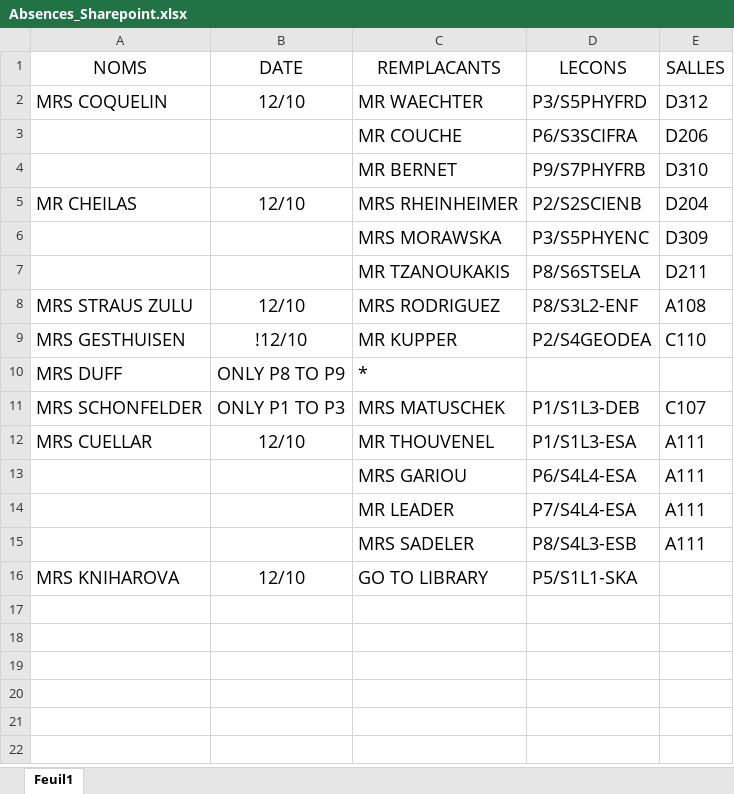
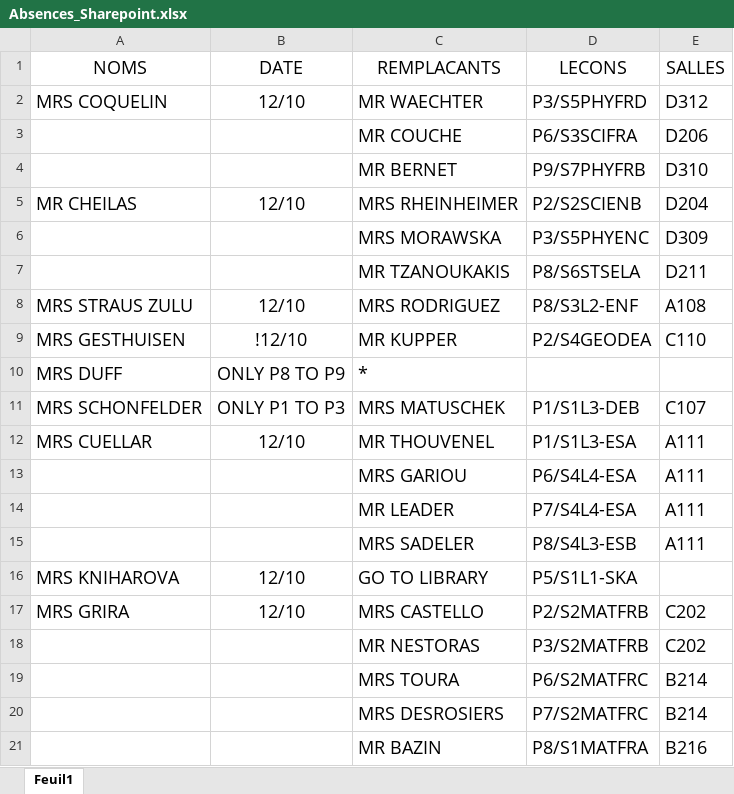
Before and after one commit to MAM-ICT-ADMIN/absences-sec, an Excel workbook: Absences_Sharepoint.xlsx, sheet Feuil1, drawn as a sheet; values as stored, in another font and other column widths than the file's, no borders; the diff names each change by its address in the sheet, - before the commit and + after, or states it on an @@ line.

Commit message:
MAJ absences 2026-10-12 08:15

```diff
--- a/Absences_Sharepoint.xlsx (sheet Feuil1)
+++ b/Absences_Sharepoint.xlsx (sheet Feuil1)
+row 17: MRS GRIRA | 12/10 | MRS CASTELLO | P2/S2MATFRB | C202
+row 18:  |  | MR NESTORAS | P3/S2MATFRB | C202
+row 19:  |  | MRS TOURA | P6/S2MATFRC | B214
+row 20:  |  | MRS DESROSIERS | P7/S2MATFRC | B214
+row 21:  |  | MR BAZIN | P8/S1MATFRA | B216
```
